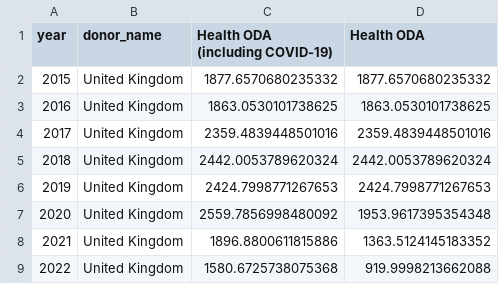
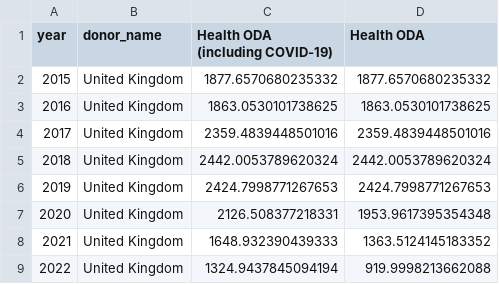
Before and after one commit to ONEcampaign/health_oda, a CSV file: output/United Kingdom_total_health_constant_GBP.csv, drawn as a sheet.

```diff
--- a/output/United Kingdom_total_health_constant_GBP.csv
+++ b/output/United Kingdom_total_health_constant_GBP.csv
@@ -6,4 +6,4 @@ year,donor_name,Health ODA (including COVID-19),Health ODA
 2019,United Kingdom,2424.7998771267653,2424.7998771267653
-2020,United Kingdom,2559.7856998480092,1953.9617395354348
-2021,United Kingdom,1896.8800611815886,1363.5124145183352
-2022,United Kingdom,1580.6725738075368,919.9998213662088
+2020,United Kingdom,2126.508377218331,1953.9617395354348
+2021,United Kingdom,1648.932390439333,1363.5124145183352
+2022,United Kingdom,1324.9437845094194,919.9998213662088
```
Also changed, not shown: 5 other files.
